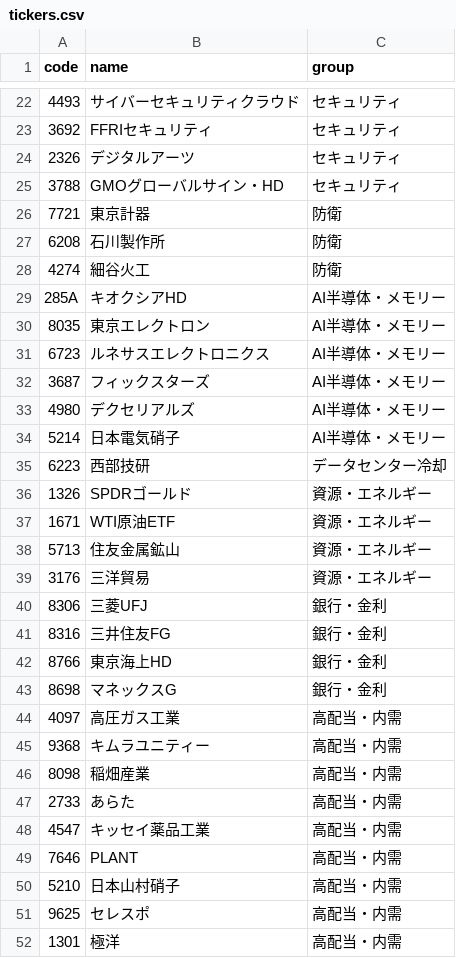
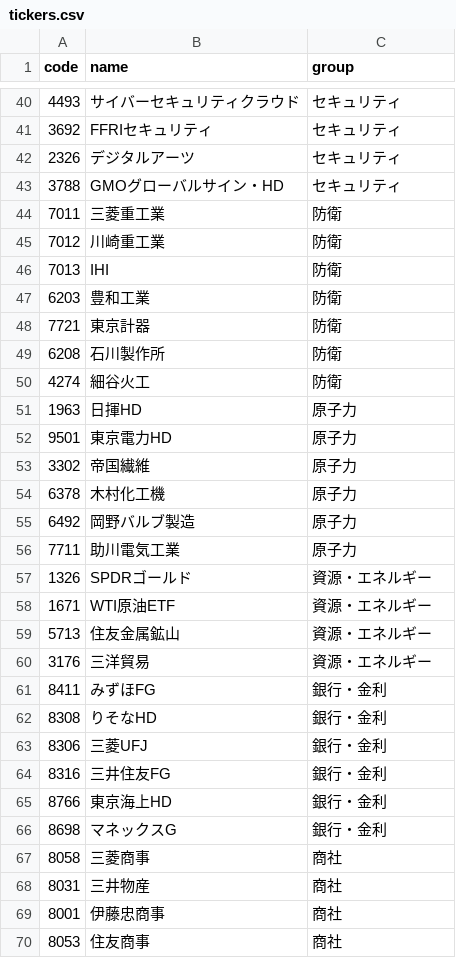
Before and after one commit to chantsu1/jp-prices, a CSV file: tickers.csv, drawn as a sheet; only a part is shown, gaps mark what is left out; the shorter side is filled out with more unchanged rows; the diff covers the shown part only.

Commit message:
Add files via upload

```diff
--- a/tickers.csv
+++ b/tickers.csv
@@ -25,2 +43,6 @@ code,name,group
 3788,GMOグローバルサイン・HD,セキュリティ
+7011,三菱重工業,防衛
+7012,川崎重工業,防衛
+7013,IHI,防衛
+6203,豊和工業,防衛
 7721,東京計器,防衛
@@ -28,9 +50,8 @@ code,name,group
 4274,細谷火工,防衛
-285A,キオクシアHD,AI半導体・メモリー
-8035,東京エレクトロン,AI半導体・メモリー
-6723,ルネサスエレクトロニクス,AI半導体・メモリー
-3687,フィックスターズ,AI半導体・メモリー
-4980,デクセリアルズ,AI半導体・メモリー
-5214,日本電気硝子,AI半導体・メモリー
-6223,西部技研,データセンター冷却
+1963,日揮HD,原子力
+9501,東京電力HD,原子力
+3302,帝国繊維,原子力
+6378,木村化工機,原子力
+6492,岡野バルブ製造,原子力
+7711,助川電気工業,原子力
 1326,SPDRゴールド,資源・エネルギー
@@ -39,2 +60,4 @@ code,name,group
 3176,三洋貿易,資源・エネルギー
+8411,みずほFG,銀行・金利
+8308,りそなHD,銀行・金利
 8306,三菱UFJ,銀行・金利
@@ -43 +66,5 @@ code,name,group
 8698,マネックスG,銀行・金利
+8058,三菱商事,商社
+8031,三井物産,商社
+8001,伊藤忠商事,商社
+8053,住友商事,商社
```
Also changed, not shown: 43 added rows and 1 removed row elsewhere in this file.
